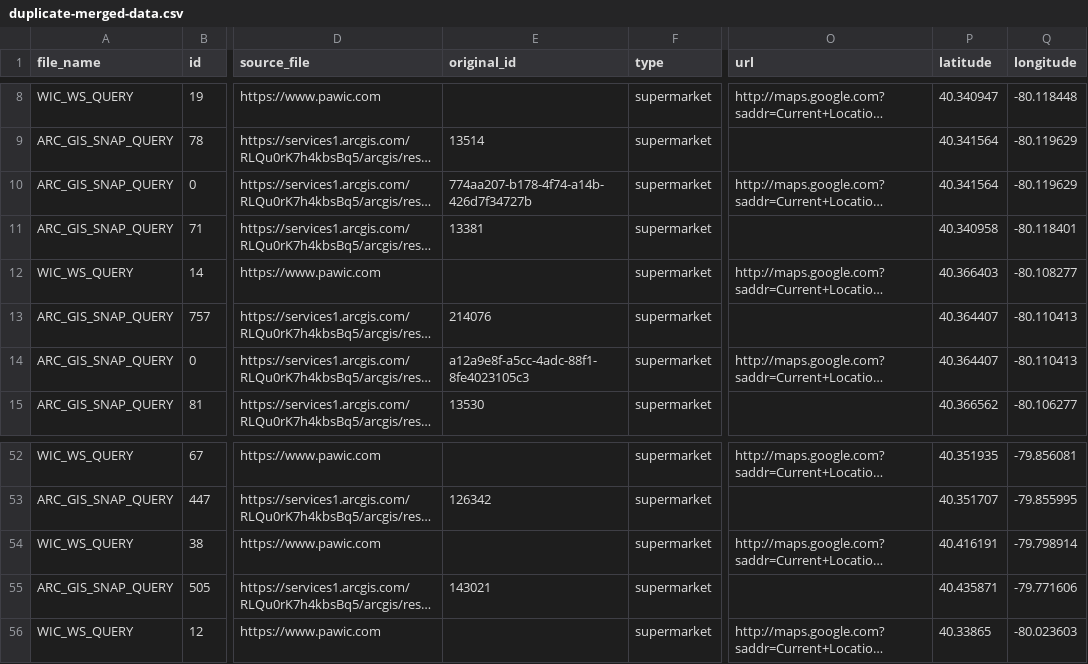
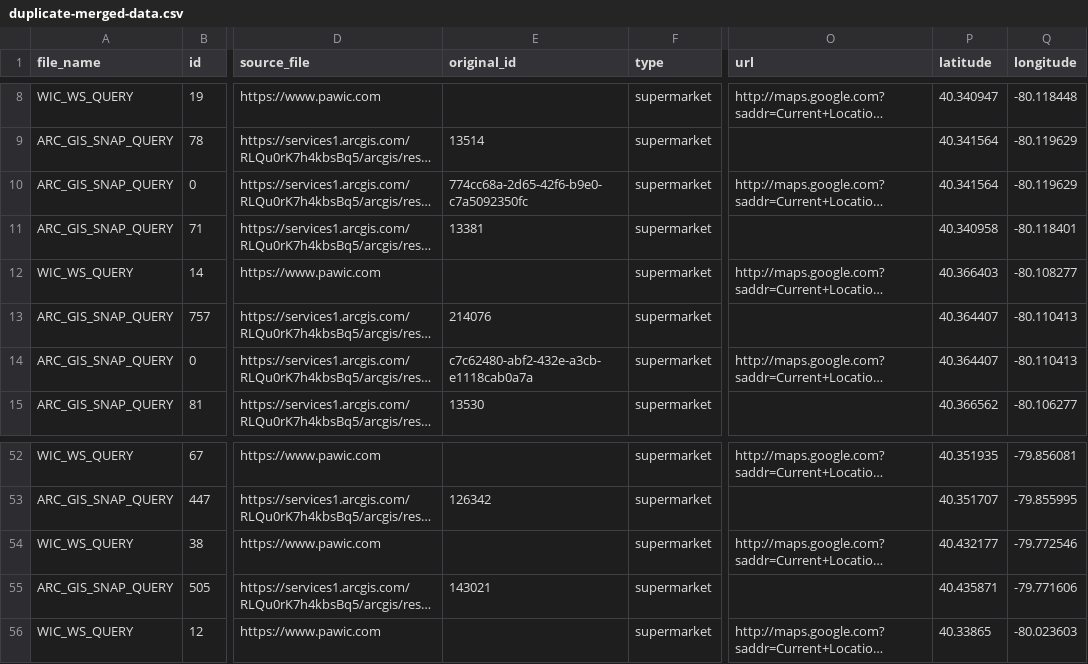
Before and after one commit to CodeForPittsburgh/food-access-data-transformation, a CSV file: food-data/merged-data/duplicate-merged-data.csv, drawn as a sheet; only a part is shown, gaps mark what is left out; long unchanged cells end in …; the diff names each change by its address in the sheet, - before the commit and + after, or states it on an @@ line.

```diff
--- a/food-data/merged-data/duplicate-merged-data.csv
+++ b/food-data/merged-data/duplicate-merged-data.csv
-E10 (original_id): 774aa207-b178-4f74-a14b-426d7f34727b
+E10 (original_id): 774cc68a-2d65-42f6-b9e0-c7a5092350fc
-E14 (original_id): a12a9e8f-a5cc-4adc-88f1-8fe4023105c3
+E14 (original_id): c7c62480-abf2-432e-a3cb-e1118cab0a7a
-P54 (latitude): 40.416191
+P54 (latitude): 40.432177
-Q54 (longitude): -79.798914
+Q54 (longitude): -79.772546
```
Also changed, not shown: food-data/raw-sources/jh-bridgeway-raw.csv, food-data/raw-sources/wic-raw.csv, 3 other files.
